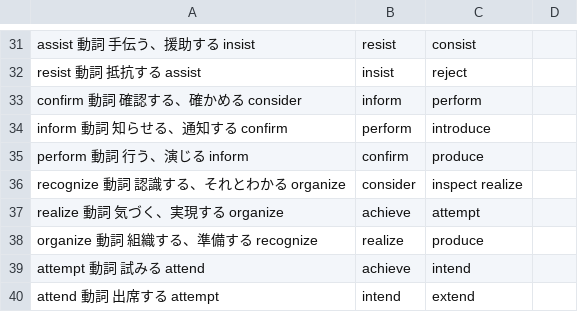
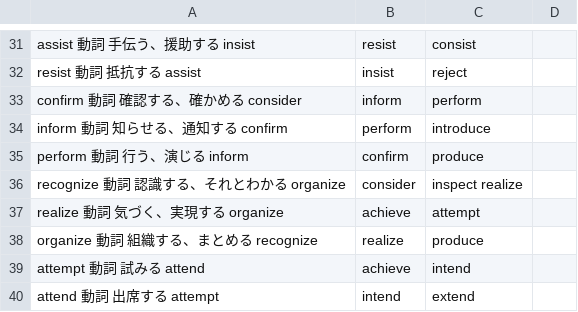
Before and after one commit to homa10010/spi-vocab, a TSV file: scripts/authoring/english-01.tsv, drawn as a sheet; only a part is shown, gaps mark what is left out.

```diff
--- a/scripts/authoring/english-01.tsv
+++ b/scripts/authoring/english-01.tsv
@@ -37,3 +37,3 @@ recognize	動詞	認識する、それとわかる	organize,consider,inspect	rea
 realize	動詞	気づく、実現する	organize,achieve,attempt
-organize	動詞	組織する、準備する	recognize,realize,produce
+organize	動詞	組織する、まとめる	recognize,realize,produce
 attempt	動詞	試みる	attend,achieve,intend
```
Also changed, not shown: scripts/authoring/manifest.tsv, 8 other files.
